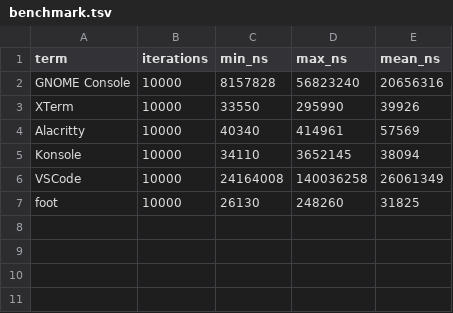
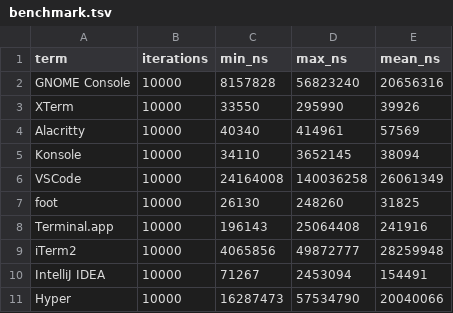
Before and after one commit to bash/terminal-colorsaurus, a TSV file: benchmark.tsv, drawn as a sheet; the diff names each change by its address in the sheet, - before the commit and + after, or states it on an @@ line.

Commit message:
Benchmark terminals on macOS

```diff
--- a/benchmark.tsv
+++ b/benchmark.tsv
+row 8: Terminal.app | 10000 | 196143 | 25064408 | 241916
+row 9: iTerm2 | 10000 | 4065856 | 49872777 | 28259948
+row 10: IntelliJ IDEA | 10000 | 71267 | 2453094 | 154491
+row 11: Hyper | 10000 | 16287473 | 57534790 | 20040066
```
